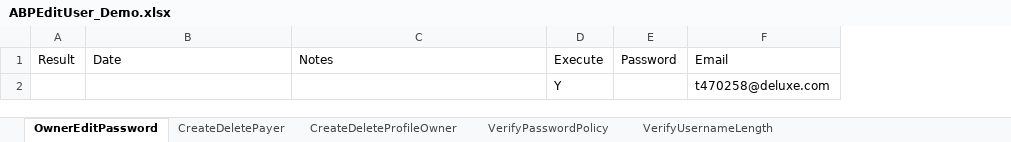
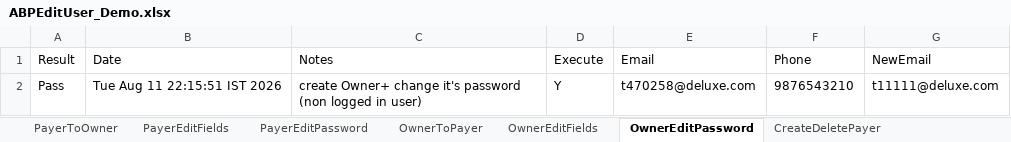
Before and after one commit to dcusend/VPS-Katalon, an Excel workbook: KatalonData/ABPTestDataDemo/ABPEditUser_Demo.xlsx, sheet OwnerEditPassword, drawn as a sheet; values as stored, in another font and other column widths than the file's, no borders; removed rows and columns are numbered as before the commit, all else as after; the diff names each change by its address in the sheet, - before the commit and + after, or states it on an @@ line.

Commit message:
User List for ABP Demo

```diff
--- a/KatalonData/ABPTestDataDemo/ABPEditUser_Demo.xlsx (sheet OwnerEditPassword)
+++ b/KatalonData/ABPTestDataDemo/ABPEditUser_Demo.xlsx (sheet OwnerEditPassword)
+sheet tab: PayerToOwner
+sheet tab: PayerEditFields
+sheet tab: PayerEditPassword
+sheet tab: OwnerToPayer
+sheet tab: OwnerEditFields
-column E (Password), empty
+column F (Phone), empty
+column G (NewEmail), empty
-row 2:  |  |  | Y |  | t470258@deluxe.com
+row 2: Pass | Tue Aug 11 22:15:51 IST 2026 | create Owner+ change it's password (non logged in user) | Y | t470258@deluxe.com | 9876543210 | t11111@deluxe.com
```
Also changed, not shown: KatalonData/ABPTestData/ABPTestData.xlsx, KatalonData/ABPTestData/PaymentsACH.xlsx, 26 other files.
